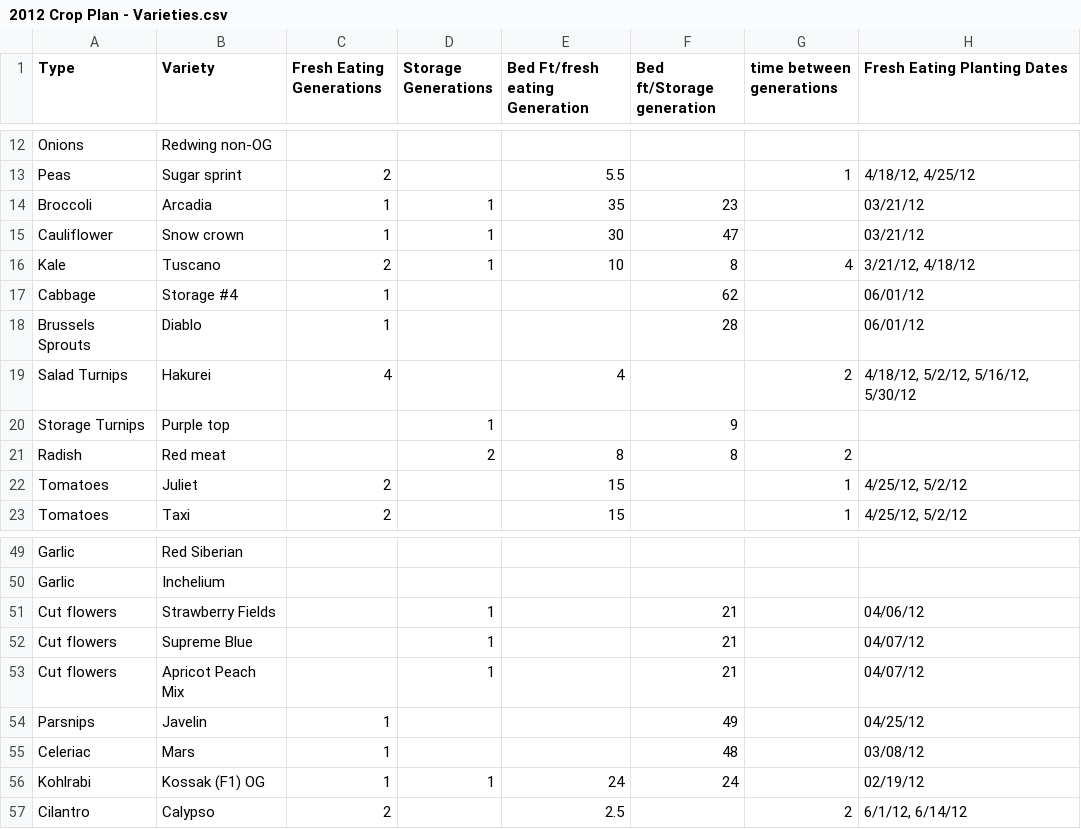
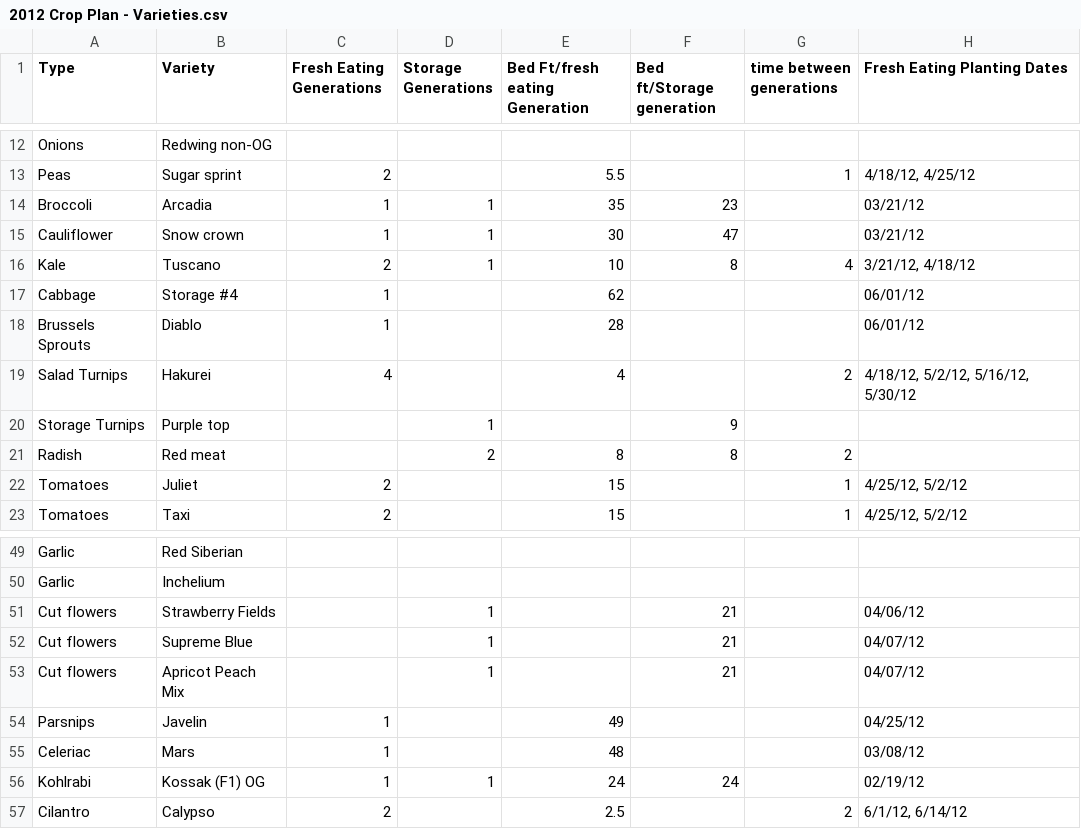
Before and after one commit to exarkun/farmplan, a CSV file: 2012 Crop Plan - Varieties.csv, drawn as a sheet; only a part is shown, gaps mark what is left out; the diff covers the shown part only; the diff names each change by its address in the sheet, - before the commit and + after, or states it on an @@ line.

```diff
--- a/2012 Crop Plan - Varieties.csv
+++ b/2012 Crop Plan - Varieties.csv
-E17 (Bed Ft/fresh eating Generation): (empty)
+E17 (Bed Ft/fresh eating Generation): 62
-F17 (Bed ft/Storage generation): 62
+F17 (Bed ft/Storage generation): (empty)
-E18 (Bed Ft/fresh eating Generation): (empty)
+E18 (Bed Ft/fresh eating Generation): 28
-F18 (Bed ft/Storage generation): 28
+F18 (Bed ft/Storage generation): (empty)
-E54 (Bed Ft/fresh eating Generation): (empty)
+E54 (Bed Ft/fresh eating Generation): 49
-F54 (Bed ft/Storage generation): 49
+F54 (Bed ft/Storage generation): (empty)
-E55 (Bed Ft/fresh eating Generation): (empty)
+E55 (Bed Ft/fresh eating Generation): 48
-F55 (Bed ft/Storage generation): 48
+F55 (Bed ft/Storage generation): (empty)
```
Also changed, not shown: 32 edited cells elsewhere in this file, 1 other file.
